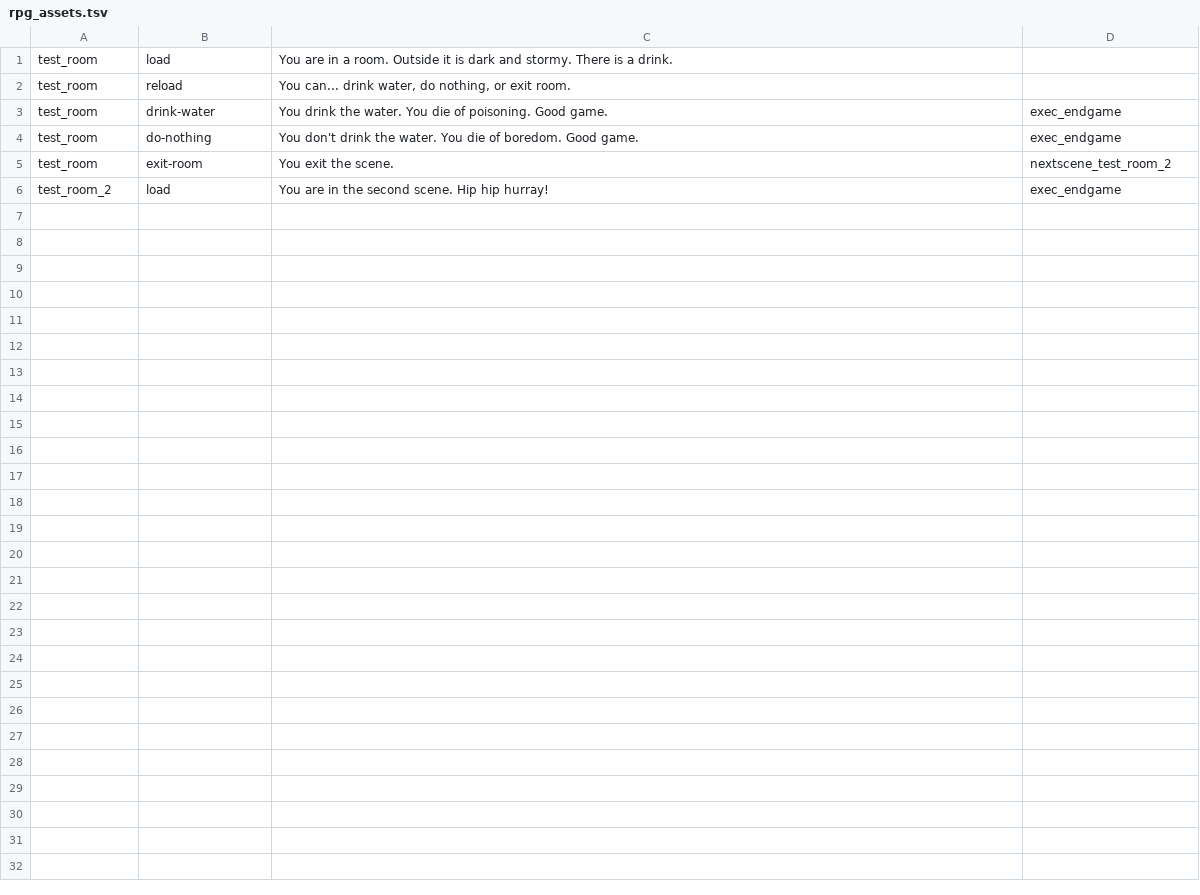
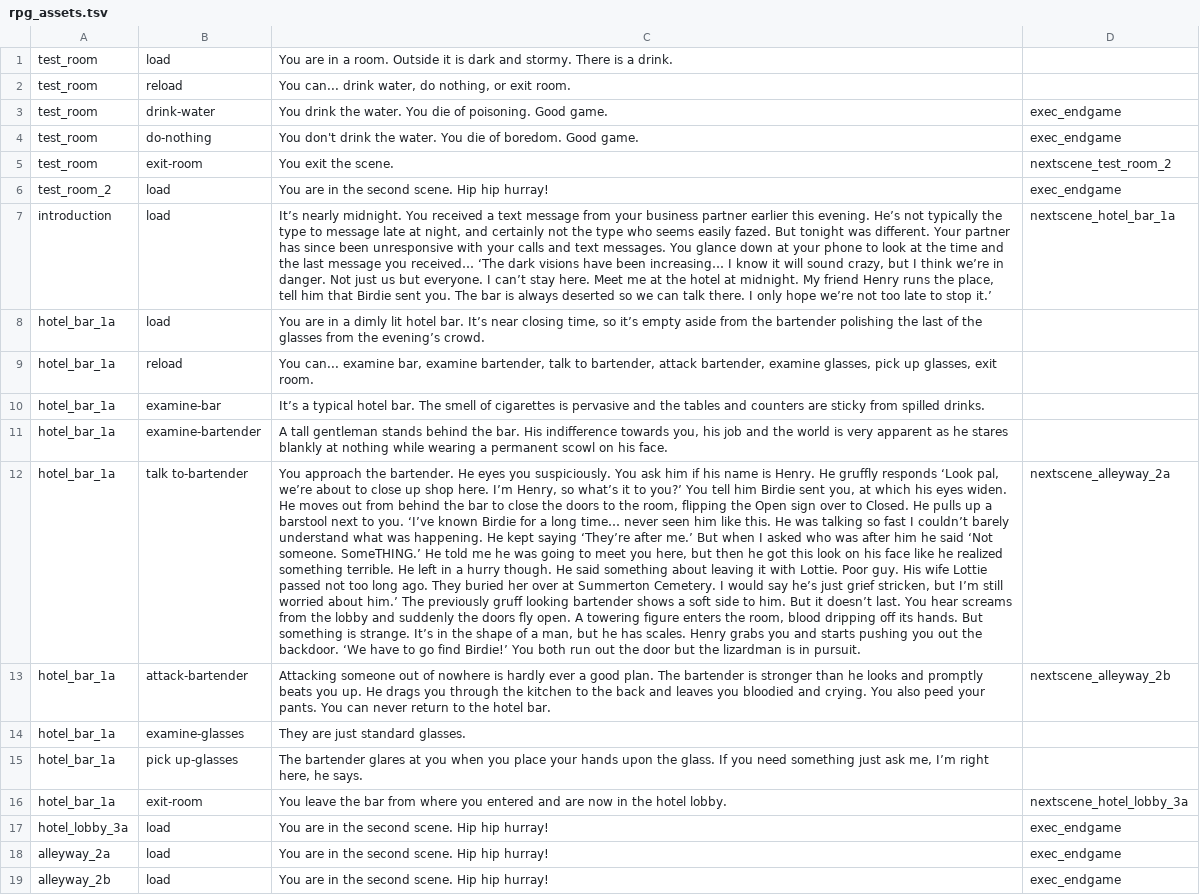
Before and after one commit to cecileceng/angelhack2016, a TSV file: rpg_assets.tsv, drawn as a sheet; the diff names each change by its address in the sheet, - before the commit and + after, or states it on an @@ line.

```diff
--- a/rpg_assets.tsv
+++ b/rpg_assets.tsv
+row 7: introduction | load | It’s nearly midnight. You received a text message from your business partner earlier this evening. He’s not typically the type to message late at night, and certainly not the type who seems easily fazed. But tonight was different. Your partner has since been unresponsive with your calls and text messages. You glance down at your phone to look at the time and the last message you received… ‘The dark visions have been increasing… I know it will sound crazy, but I think we’re in danger. Not just us but everyone. I can’t stay here. Meet me at the hotel at midnight. My friend Henry runs the place, tell him that Birdie sent you. The bar is always deserted so we can talk there. I only hope we’re not too late to stop it.’ | nextscene_hotel_bar_1a
+row 8: hotel_bar_1a | load | You are in a dimly lit hotel bar. It’s near closing time, so it’s empty aside from the bartender polishing the last of the glasses from the evening’s crowd.
+row 9: hotel_bar_1a | reload | You can... examine bar, examine bartender, talk to bartender, attack bartender, examine glasses, pick up glasses, exit room.
+row 10: hotel_bar_1a | examine-bar | It’s a typical hotel bar. The smell of cigarettes is pervasive and the tables and counters are sticky from spilled drinks.
+row 11: hotel_bar_1a | examine-bartender | A tall gentleman stands behind the bar. His indifference towards you, his job and the world is very apparent as he stares blankly at nothing while wearing a permanent scowl on his face.
+row 12: hotel_bar_1a | talk to-bartender | You approach the bartender. He eyes you suspiciously. You ask him if his name is Henry. He gruffly responds ‘Look pal, we’re about to close up shop here. I’m Henry, so what’s it to you?’ You tell him Birdie sent you, at which his eyes widen. He moves out from behind the bar to close the doors to the room, flipping the Open sign over to Closed. He pulls up a barstool next to you. ‘I’ve known Birdie for a long time… never seen him like this. He was talking so fast I couldn’t barely understand what was happening. He kept saying ‘They’re after me.’ But when I asked who was after him he said ‘Not someone. SomeTHING.’ He told me he was going to meet you here, but then he got this look on his face like he realized something terrible. He left in a hurry though. He said something about leaving it with Lottie. Poor guy. His wife Lottie passed not too long ago. They buried her over at Summerton Cemetery. I would say he’s just grief stricken, but I’m still worried about him.’ The previously gruff looking bartender shows a soft side to him. But it doesn’t last. You hear screams from the lobby and suddenly the doors fly open. A towering figure enters the room, blood dripping off its hands. But something is strange. It’s in the shape of a man, but he has scales. Henry grabs you and starts pushing you out the backdoor. ‘We have to go find Birdie!’ You both run out the door but the lizardman is in pursuit. | nextscene_alleyway_2a
+row 13: hotel_bar_1a | attack-bartender | Attacking someone out of nowhere is hardly ever a good plan. The bartender is stronger than he looks and promptly beats you up. He drags you through the kitchen to the back and leaves you bloodied and crying. You also peed your pants. You can never return to the hotel bar. | nextscene_alleyway_2b
+row 14: hotel_bar_1a | examine-glasses | They are just standard glasses.
+row 15: hotel_bar_1a | pick up-glasses | The bartender glares at you when you place your hands upon the glass. If you need something just ask me, I’m right here, he says.
+row 16: hotel_bar_1a | exit-room | You leave the bar from where you entered and are now in the hotel lobby. | nextscene_hotel_lobby_3a
+row 17: hotel_lobby_3a | load | You are in the second scene. Hip hip hurray! | exec_endgame
+row 18: alleyway_2a | load | You are in the second scene. Hip hip hurray! | exec_endgame
+row 19: alleyway_2b | load | You are in the second scene. Hip hip hurray! | exec_endgame
```
Also changed, not shown: 1 other file.
